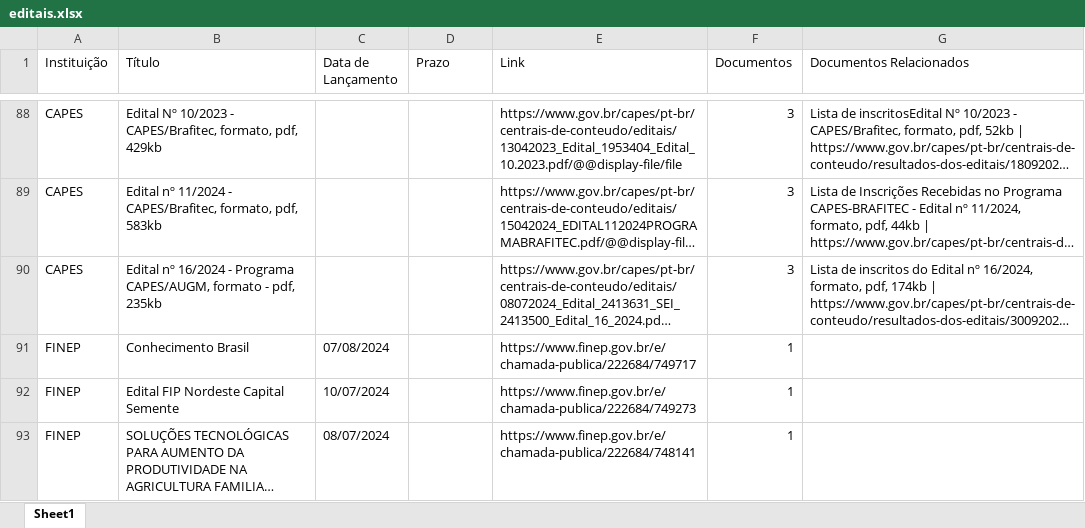
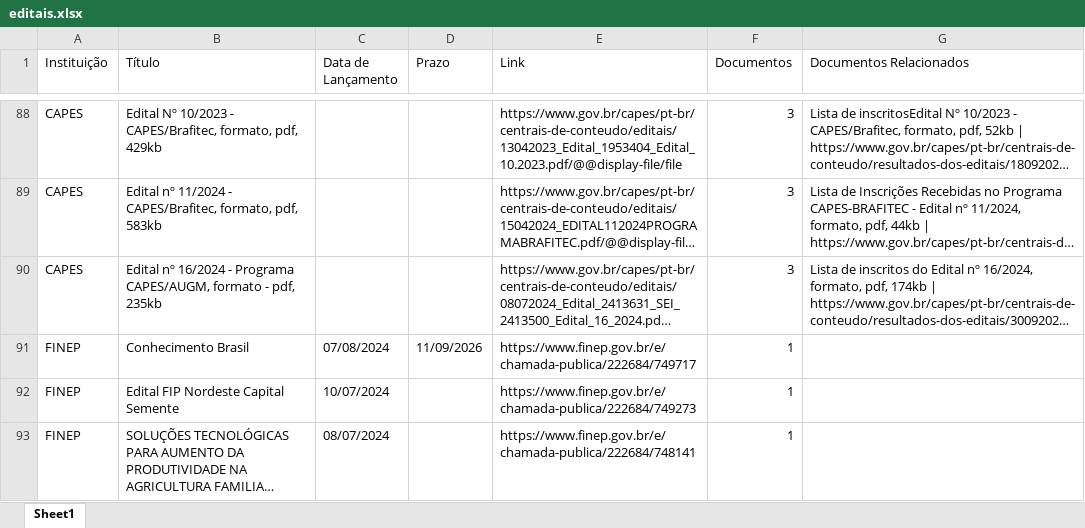
Before and after one commit to prof-davifr/scraper-oportunidades-PRPGI, an Excel workbook: editais.xlsx, sheet Sheet1, drawn as a sheet; only a part is shown, gaps mark what is left out; long unchanged cells end in …; values as stored, in another font and other column widths than the file's, no borders; the diff names each change by its address in the sheet, - before the commit and + after, or states it on an @@ line.

```diff
--- a/editais.xlsx (sheet Sheet1)
+++ b/editais.xlsx (sheet Sheet1)
-D91 (Prazo): (empty)
+D91 (Prazo): 11/09/2026
```
Also changed, not shown: 3 other files.
